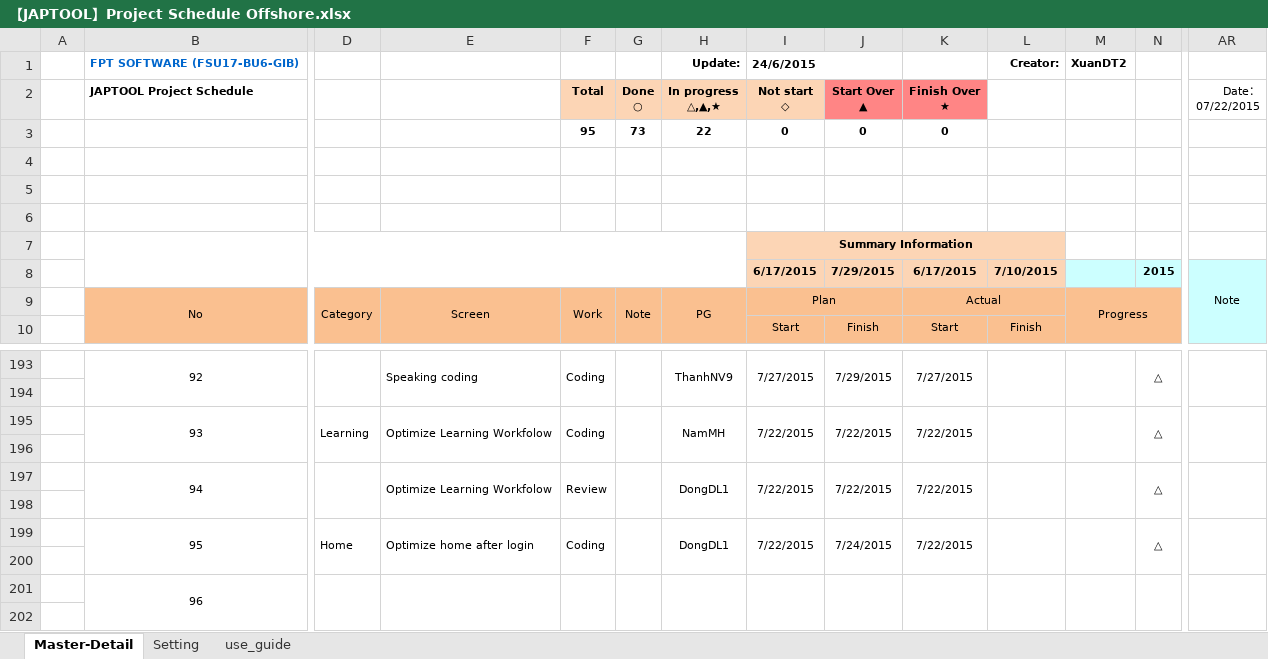
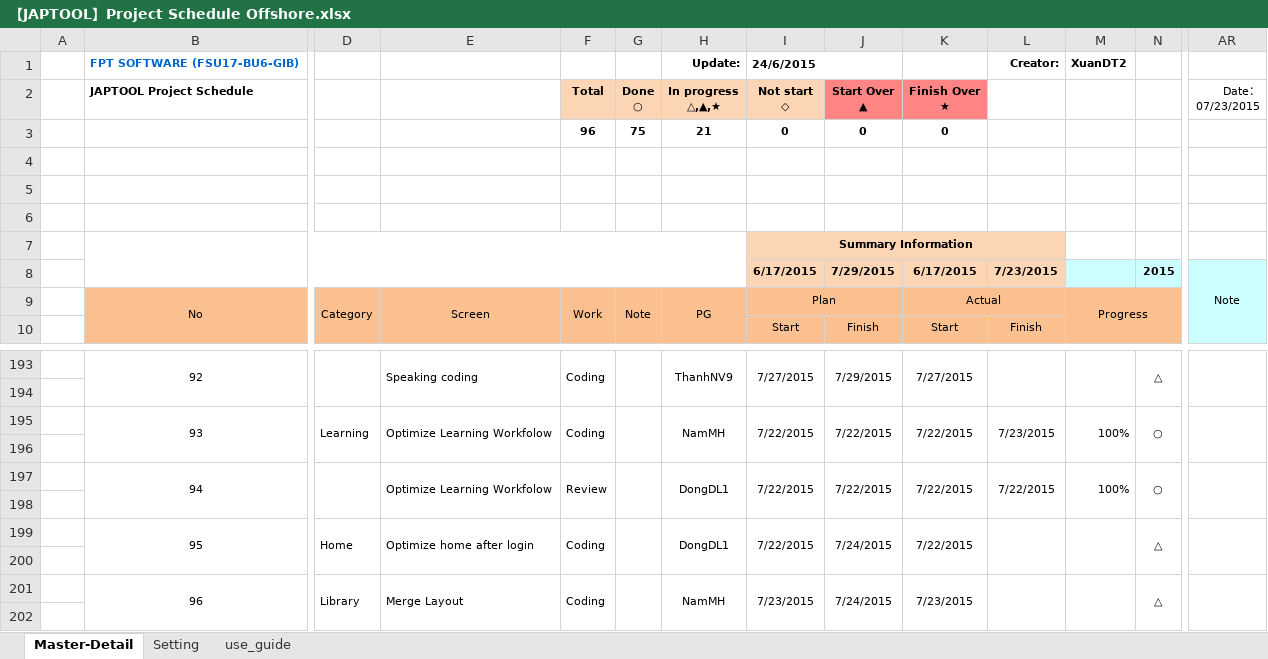
Before and after one commit to tugigroup/japtool, an Excel workbook: management/【JAPTOOL】Project Schedule Offshore.xlsx, sheet Master-Detail, drawn as a sheet; only a part is shown, gaps mark what is left out; values as stored, in another font and other column widths than the file's, no borders; conditional formats not drawn; removed rows and columns are numbered as before the commit, all else as after; rows hold the shown columns only; the diff names each change by its address in the sheet, - before the commit and + after, or states it on an @@ line.

Commit message:
update schedule

```diff
--- a/management/【JAPTOOL】Project Schedule Offshore.xlsx (sheet Master-Detail)
+++ b/management/【JAPTOOL】Project Schedule Offshore.xlsx (sheet Master-Detail)
-AR2: Date： 07/22/2015
+AR2: Date： 07/23/2015
-F3 (Total): 95
+F3 (Total): 96
-G3 (Done ○): 73
+G3 (Done ○): 75
-H3 (In progress △,▲,★): 22
+H3 (In progress △,▲,★): 21
-L8: 7/10/2015
+L8: 7/23/2015
-L195: (empty)
+L195: 7/23/2015
-M195: (empty)
+M195: 100%
-N195: △
+N195: ○
-L197: (empty)
+L197: 7/22/2015
-M197: (empty)
+M197: 100%
-N197: △
+N197: ○
-row 201:  | 96
+row 201:  | 96 | Library | Merge Layout | Coding |  | NamMH | 7/23/2015 | 7/24/2015 | 7/23/2015 |  |  | △
```
